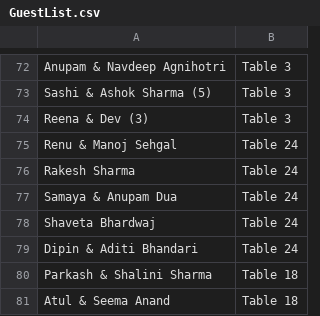
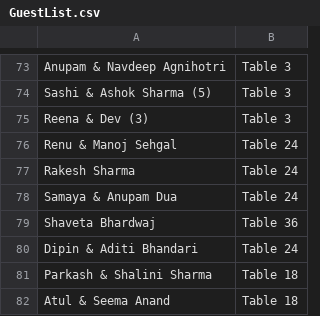
Before and after one commit to Arjun-Sharma1/weddingList, a CSV file: GuestList.csv, drawn as a sheet; only a part is shown, gaps mark what is left out; the diff covers the shown part only.

```diff
--- a/GuestList.csv
+++ b/GuestList.csv
@@ -77,3 +78,3 @@ Rakesh Sharma,Table 24
 Samaya & Anupam Dua,Table 24
-Shaveta Bhardwaj,Table 24
+Shaveta Bhardwaj,Table 36
 Dipin & Aditi Bhandari,Table 24
```
Also changed, not shown: 3 added rows, 2 removed rows and 7 edited cells elsewhere in this file, GuestList_Sorted.csv, 1 other file.
